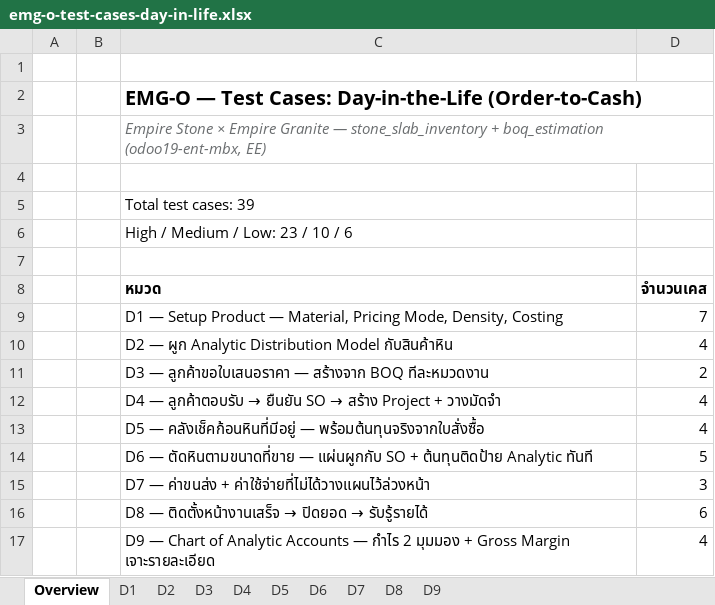
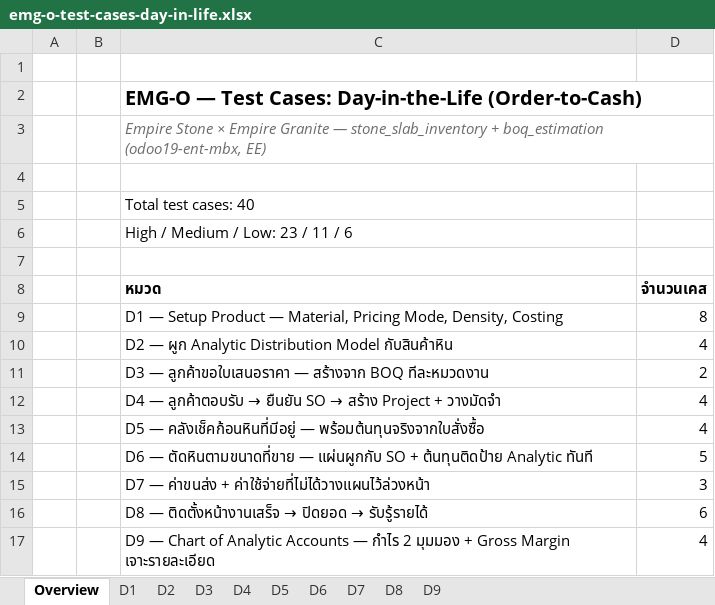
Before and after one commit to soodjarit/emg-o-portal, an Excel workbook: client-docs/test-cases/emg-o-test-cases-day-in-life.xlsx, sheet Overview, drawn as a sheet; values as stored, in another font and other column widths than the file's, no borders; the diff names each change by its address in the sheet, - before the commit and + after, or states it on an @@ line.

Commit message:
QA docs: Day-in-Life D1 field-completeness rewrite + Bundle->Block terminology sweep
D1 (Setup Product) rewritten 6->8 cases after live-testing found the
original TC-D1-01 assumed a Slab Product already existed instead of
using Quick Material Setup Wizard, TC-D1-03 skipped the required PO
step entirely, TC-D1-04 treated a compute-only cost field as
directly editable, and TC-D1-06 wrongly claimed FG products get the
same Control Policy auto-fix as Slab/Block (split into a corrected
TC-D1-06b). Separately swept "Bundle" -> "Block" terminology across
both qa_data.py (19 spots, predates the 2026-08-16 UI rename) and
qa_data_day_in_life.py, including updating a stale BDL- sample code
to the current BLK-26-xxxx sequence prefix.

```diff
--- a/client-docs/test-cases/emg-o-test-cases-day-in-life.xlsx (sheet Overview)
+++ b/client-docs/test-cases/emg-o-test-cases-day-in-life.xlsx (sheet Overview)
-C5 (หมวด): Total test cases: 39
+C5 (หมวด): Total test cases: 40
-C6 (หมวด): High / Medium / Low: 23 / 10 / 6
+C6 (หมวด): High / Medium / Low: 23 / 11 / 6
-D9 (จำนวนเคส): 7
+D9 (จำนวนเคส): 8
```
Also changed, not shown: sheet D1, sheet D6, client-docs/test-cases/emg-o-test-cases-product-master-sales.xlsx, 4 other files.
